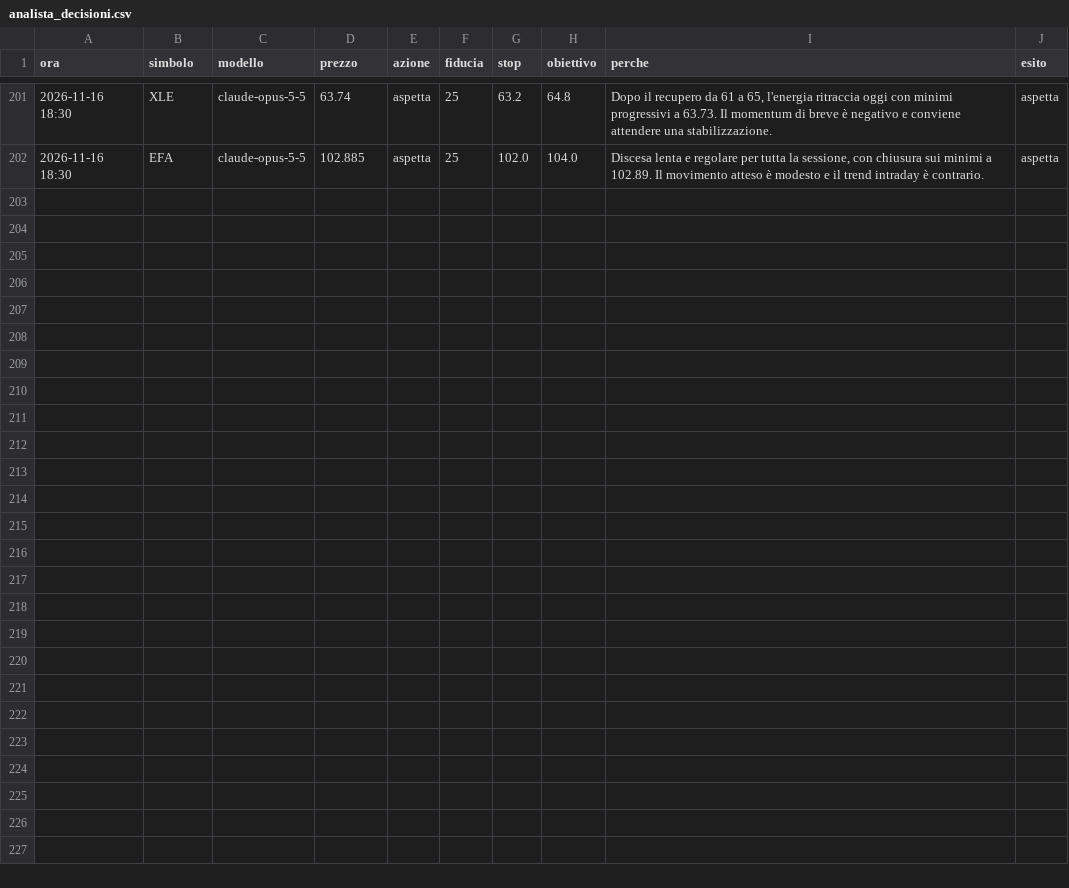
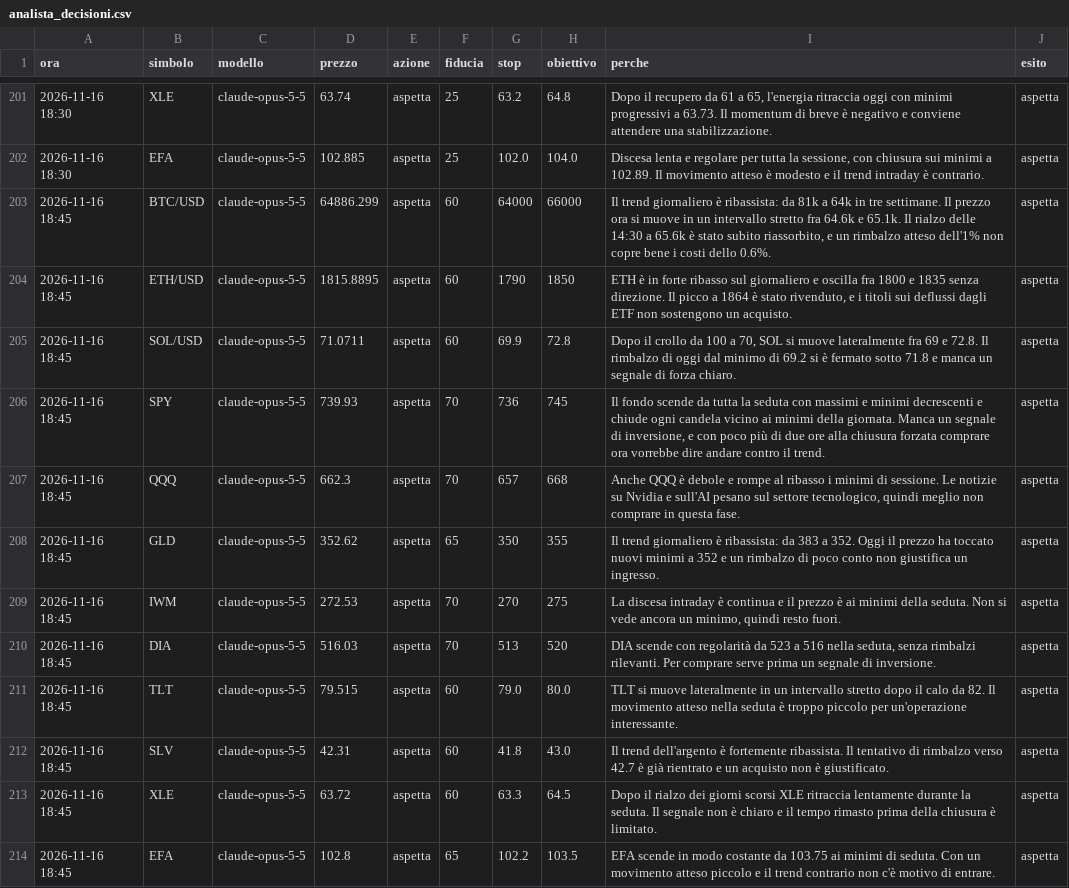
Before and after one commit to elfacvndo/timestral-bot, a CSV file: logs/analista_decisioni.csv, drawn as a sheet; only a part is shown, gaps mark what is left out; the diff names each change by its address in the sheet, - before the commit and + after, or states it on an @@ line.

```diff
--- a/logs/analista_decisioni.csv
+++ b/logs/analista_decisioni.csv
+row 203: 2026-11-16 18:45 | BTC/USD | claude-opus-5-5 | 64886.299 | aspetta | 60 | 64000 | 66000 | Il trend giornaliero è ribassista: da 81k a 64k in tre settimane. Il prezzo ora si muove in un intervallo stretto fra 64.6k e 65.1k. Il rialzo delle 14:30 a 65.6k è stato subito riassorbito, e un rimbalzo atteso dell'1% non copre bene i costi dello 0.6%. | aspetta
+row 204: 2026-11-16 18:45 | ETH/USD | claude-opus-5-5 | 1815.8895 | aspetta | 60 | 1790 | 1850 | ETH è in forte ribasso sul giornaliero e oscilla fra 1800 e 1835 senza direzione. Il picco a 1864 è stato rivenduto, e i titoli sui deflussi dagli ETF non sostengono un acquisto. | aspetta
+row 205: 2026-11-16 18:45 | SOL/USD | claude-opus-5-5 | 71.0711 | aspetta | 60 | 69.9 | 72.8 | Dopo il crollo da 100 a 70, SOL si muove lateralmente fra 69 e 72.8. Il rimbalzo di oggi dal minimo di 69.2 si è fermato sotto 71.8 e manca un segnale di forza chiaro. | aspetta
+row 206: 2026-11-16 18:45 | SPY | claude-opus-5-5 | 739.93 | aspetta | 70 | 736 | 745 | Il fondo scende da tutta la seduta con massimi e minimi decrescenti e chiude ogni candela vicino ai minimi della giornata. Manca un segnale di inversione, e con poco più di due ore alla chiusura forzata comprare ora vorrebbe dire andare contro il trend. | aspetta
+row 207: 2026-11-16 18:45 | QQQ | claude-opus-5-5 | 662.3 | aspetta | 70 | 657 | 668 | Anche QQQ è debole e rompe al ribasso i minimi di sessione. Le notizie su Nvidia e sull'AI pesano sul settore tecnologico, quindi meglio non comprare in questa fase. | aspetta
+row 208: 2026-11-16 18:45 | GLD | claude-opus-5-5 | 352.62 | aspetta | 65 | 350 | 355 | Il trend giornaliero è ribassista: da 383 a 352. Oggi il prezzo ha toccato nuovi minimi a 352 e un rimbalzo di poco conto non giustifica un ingresso. | aspetta
+row 209: 2026-11-16 18:45 | IWM | claude-opus-5-5 | 272.53 | aspetta | 70 | 270 | 275 | La discesa intraday è continua e il prezzo è ai minimi della seduta. Non si vede ancora un minimo, quindi resto fuori. | aspetta
+row 210: 2026-11-16 18:45 | DIA | claude-opus-5-5 | 516.03 | aspetta | 70 | 513 | 520 | DIA scende con regolarità da 523 a 516 nella seduta, senza rimbalzi rilevanti. Per comprare serve prima un segnale di inversione. | aspetta
+row 211: 2026-11-16 18:45 | TLT | claude-opus-5-5 | 79.515 | aspetta | 60 | 79.0 | 80.0 | TLT si muove lateralmente in un intervallo stretto dopo il calo da 82. Il movimento atteso nella seduta è troppo piccolo per un'operazione interessante. | aspetta
+row 212: 2026-11-16 18:45 | SLV | claude-opus-5-5 | 42.31 | aspetta | 60 | 41.8 | 43.0 | Il trend dell'argento è fortemente ribassista. Il tentativo di rimbalzo verso 42.7 è già rientrato e un acquisto non è giustificato. | aspetta
+row 213: 2026-11-16 18:45 | XLE | claude-opus-5-5 | 63.72 | aspetta | 60 | 63.3 | 64.5 | Dopo il rialzo dei giorni scorsi XLE ritraccia lentamente durante la seduta. Il segnale non è chiaro e il tempo rimasto prima della chiusura è limitato. | aspetta
+row 214: 2026-11-16 18:45 | EFA | claude-opus-5-5 | 102.8 | aspetta | 65 | 102.2 | 103.5 | EFA scende in modo costante da 103.75 ai minimi di seduta. Con un movimento atteso piccolo e il trend contrario non c'è motivo di entrare. | aspetta
```
